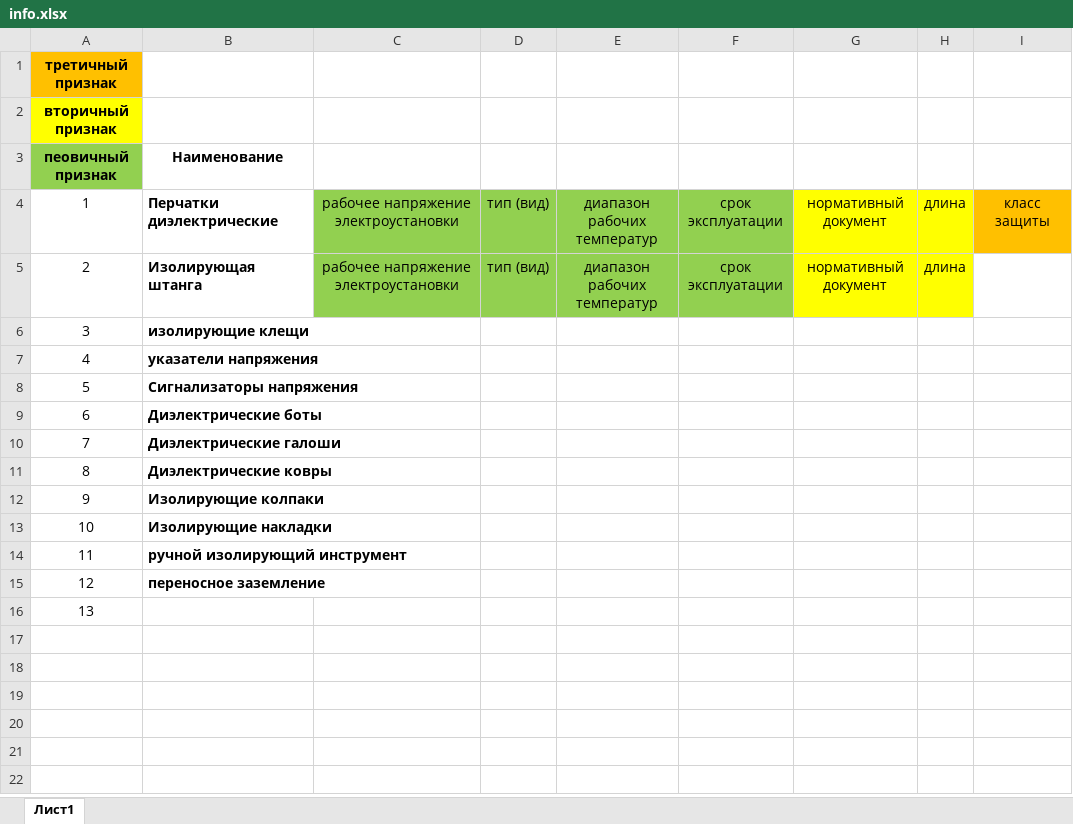
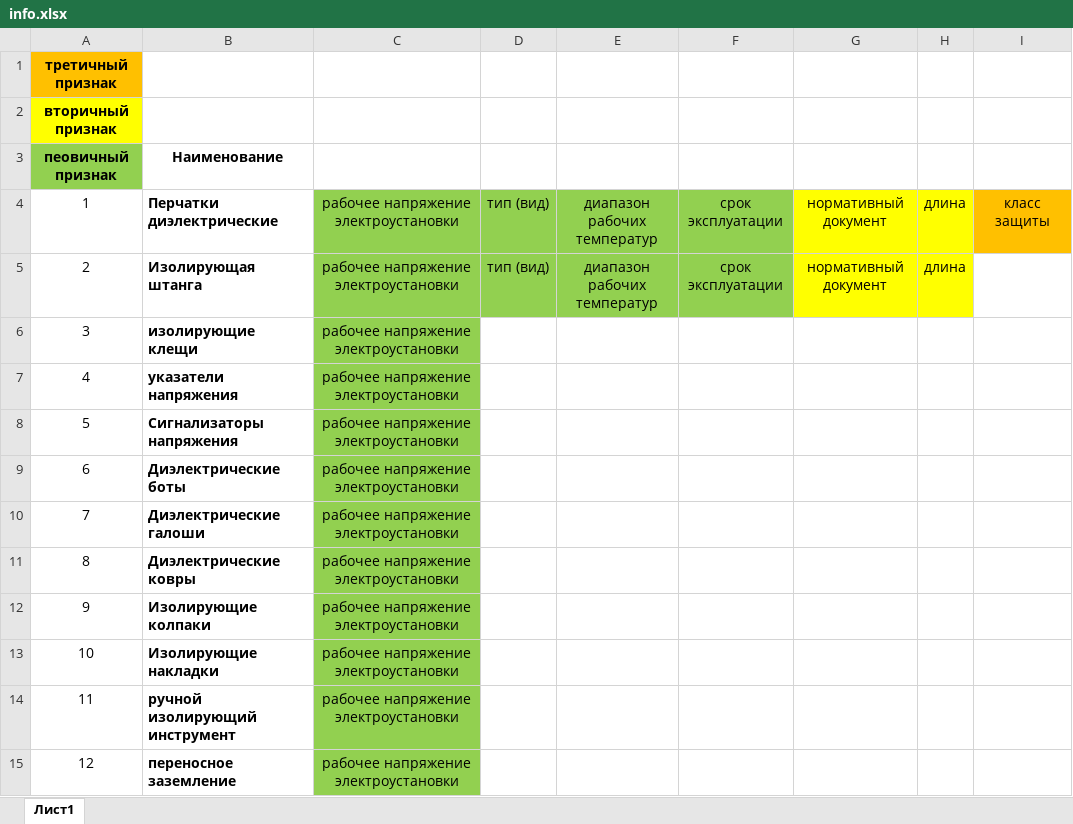
Before and after one commit to DmitriyDemin/SafeGuardControl, an Excel workbook: src/referenceMaterials/info.xlsx, sheet Лист1, drawn as a sheet; values as stored, in another font and other column widths than the file's, no borders; the diff names each change by its address in the sheet, - before the commit and + after, or states it on an @@ line.

```diff
--- a/src/referenceMaterials/info.xlsx (sheet Лист1)
+++ b/src/referenceMaterials/info.xlsx (sheet Лист1)
-C6:C15: (empty)
+C6:C15: рабочее напряжение электроустановки
-C6:C15 fill: none
+C6:C15 fill: #92D050
-row 16: 13
```
Also changed, not shown: 1 other file.
